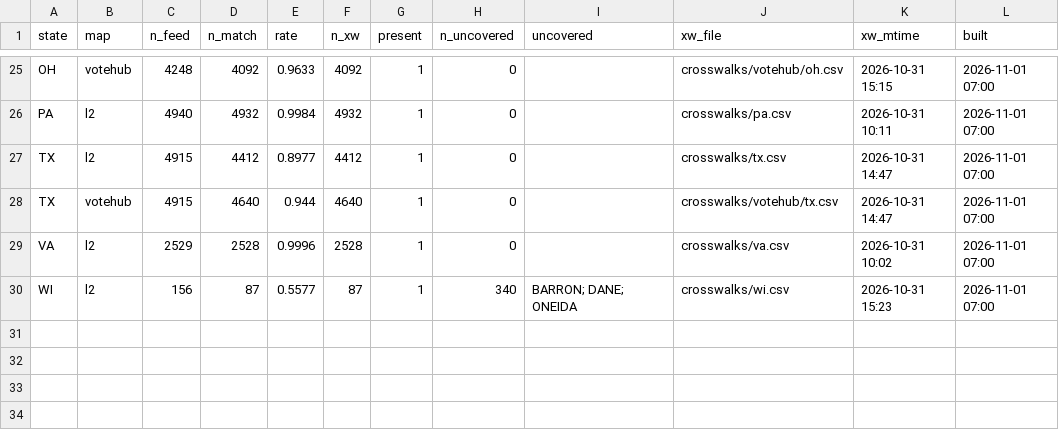
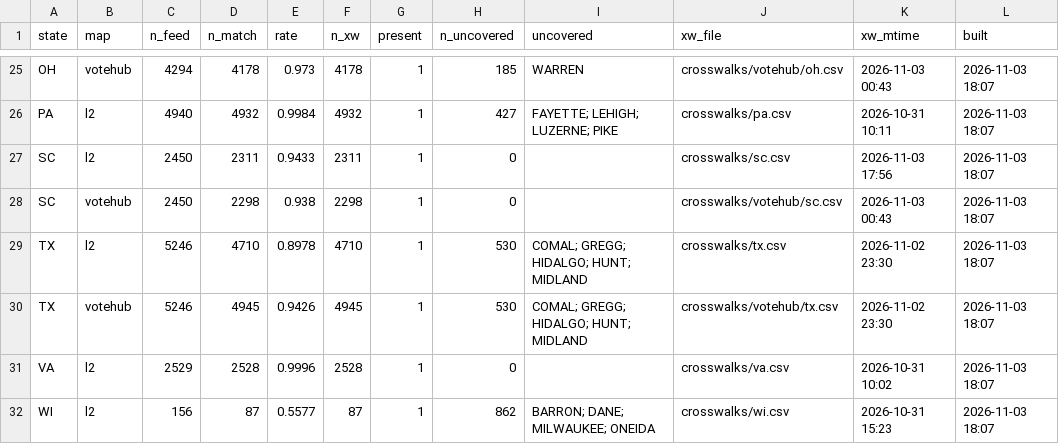
Before and after one commit to TeamStewart/cbs-enr, a CSV file: docs/enr_cycle/crosswalk_match_baseline.csv, drawn as a sheet; only a part is shown, gaps mark what is left out; addresses are those after the commit; the diff covers the shown part only; the diff names each change by its address in the sheet, - before the commit and + after, or states it on an @@ line.

```diff
--- a/docs/enr_cycle/crosswalk_match_baseline.csv
+++ b/docs/enr_cycle/crosswalk_match_baseline.csv
-C25 (n_feed): 4248
+C25 (n_feed): 4294
-D25 (n_match): 4092
+D25 (n_match): 4178
-E25 (rate): 0.9633
+E25 (rate): 0.973
-F25 (n_xw): 4092
+F25 (n_xw): 4178
-H25 (n_uncovered): 0
+H25 (n_uncovered): 185
-I25 (uncovered): (empty)
+I25 (uncovered): WARREN
-K25 (xw_mtime): 2026-10-31 15:15
+K25 (xw_mtime): 2026-11-03 00:43
-L25:L26 (built): 2026-11-01 07:00
+L25:L26 (built): 2026-11-03 18:07
-H26 (n_uncovered): 0
+H26 (n_uncovered): 427
-I26 (uncovered): (empty)
+I26 (uncovered): FAYETTE; LEHIGH; LUZERNE; PIKE
+row 27: SC | l2 | 2450 | 2311 | 0.9433 | 2311 | 1 | 0 |  | crosswalks/sc.csv | 2026-11-03 17:56 | 2026-11-03 18:07
+row 28: SC | votehub | 2450 | 2298 | 0.938 | 2298 | 1 | 0 |  | crosswalks/votehub/sc.csv | 2026-11-03 00:43 | 2026-11-03 18:07
-C29:C30 (n_feed): 4915
+C29:C30 (n_feed): 5246
-D29 (n_match): 4412
+D29 (n_match): 4710
-E29 (rate): 0.8977
+E29 (rate): 0.8978
-F29 (n_xw): 4412
+F29 (n_xw): 4710
-H29:H30 (n_uncovered): 0
+H29:H30 (n_uncovered): 530
-I29:I30 (uncovered): (empty)
+I29:I30 (uncovered): COMAL; GREGG; HIDALGO; HUNT; MIDLAND
-K29:K30 (xw_mtime): 2026-10-31 14:47
+K29:K30 (xw_mtime): 2026-11-02 23:30
-L29:L32 (built): 2026-11-01 07:00
+L29:L32 (built): 2026-11-03 18:07
-D30 (n_match): 4640
+D30 (n_match): 4945
-E30 (rate): 0.944
+E30 (rate): 0.9426
-F30 (n_xw): 4640
+F30 (n_xw): 4945
-H32 (n_uncovered): 340
+H32 (n_uncovered): 862
-I32 (uncovered): BARRON; DANE; ONEIDA
+I32 (uncovered): BARRON; DANE; MILWAUKEE; ONEIDA
```
Also changed, not shown: 89 edited cells elsewhere in this file, 3 other files.
